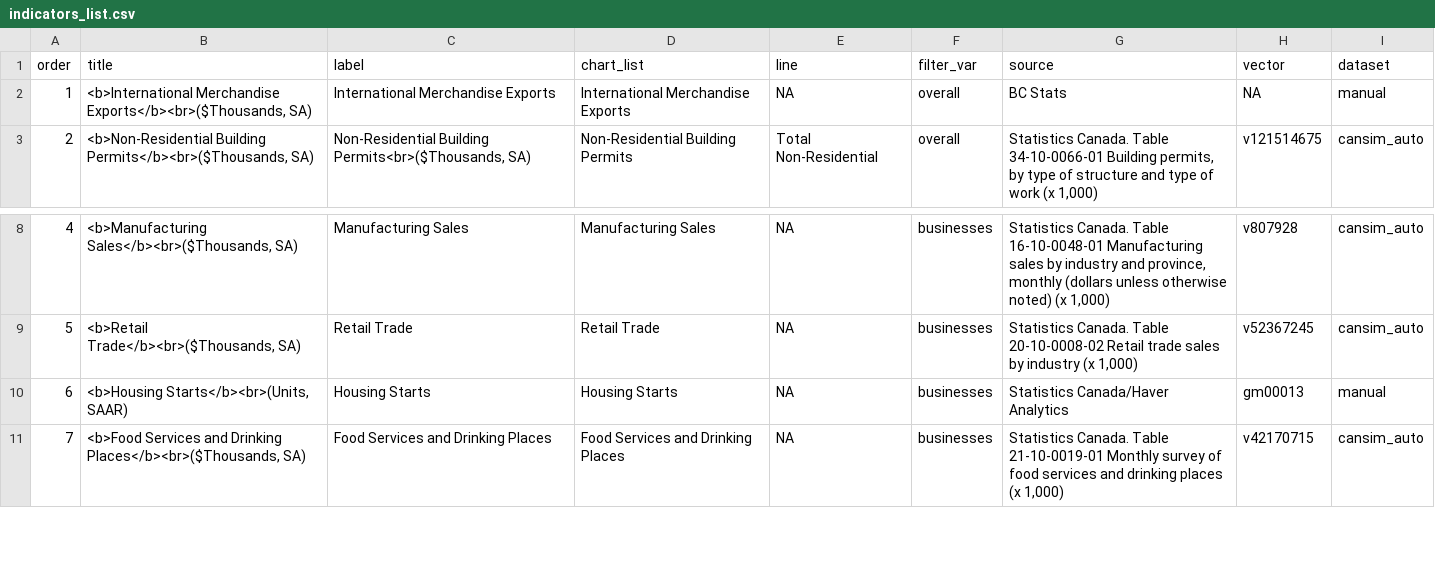
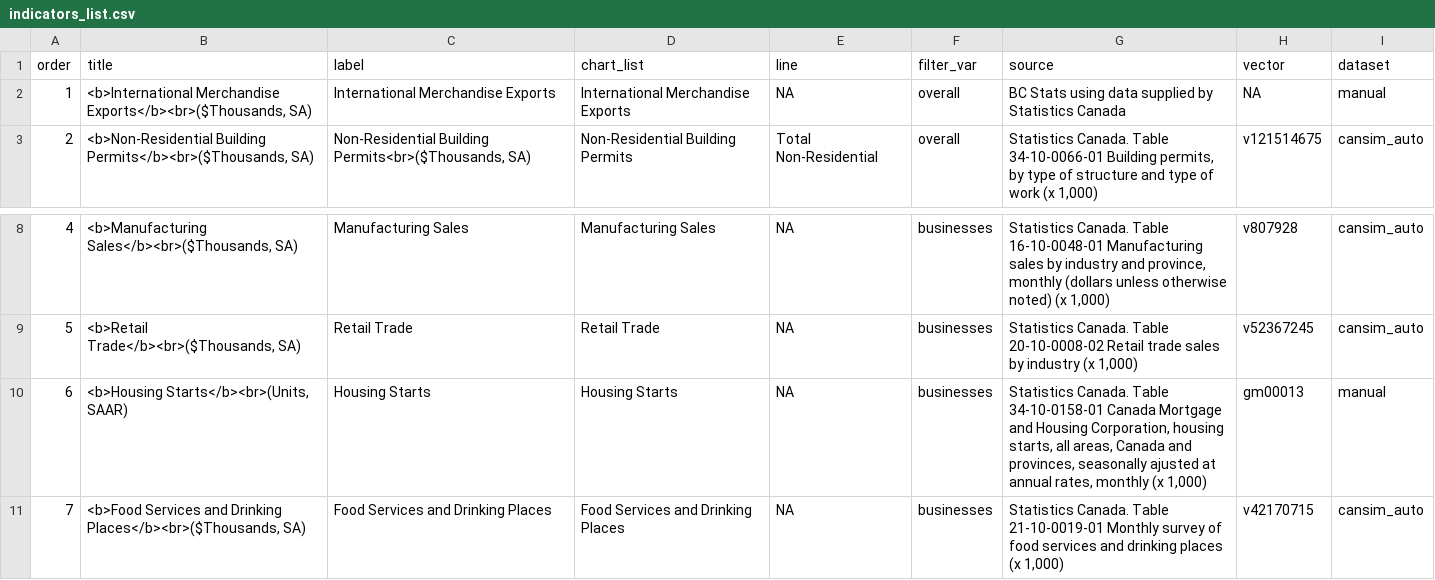
Before and after one commit to bcgov/economic_recovery_indicators, a CSV file: app/indicators_list.csv, drawn as a sheet; only a part is shown, gaps mark what is left out.

Commit message:
Updated a source

```diff
--- a/app/indicators_list.csv
+++ b/app/indicators_list.csv
@@ -1,3 +1,3 @@
 order,title,label,chart_list,line,filter_var,source,vector,dataset
-1,"<b>International Merchandise Exports</b><br>($Thousands, SA)",International Merchandise Exports,International Merchandise Exports,NA,overall,BC Stats,NA,manual
+1,"<b>International Merchandise Exports</b><br>($Thousands, SA)",International Merchandise Exports,International Merchandise Exports,NA,overall,BC Stats using data supplied by Statistics Canada,NA,manual
 2,"<b>Non-Residential Building Permits</b><br>($Thousands, SA)","Non-Residential Building Permits<br>($Thousands, SA)",Non-Residential Building Permits,Total Non-Residential,overall,"Statistics Canada. Table 34-10-0066-01  Building permits, by type of structure and type of work (x 1,000)",v121514675,cansim_auto
@@ -9,3 +9,3 @@ order,title,label,chart_list,line,filter_var,source,vector,dataset
 5,"<b>Retail Trade</b><br>($Thousands, SA)",Retail Trade,Retail Trade,NA,businesses,"Statistics Canada. Table 20-10-0008-02  Retail trade sales by industry (x 1,000)",v52367245,cansim_auto
-6,"<b>Housing Starts</b><br>(Units, SAAR)",Housing Starts,Housing Starts,NA,businesses,Statistics Canada/Haver Analytics,gm00013,manual
+6,"<b>Housing Starts</b><br>(Units, SAAR)",Housing Starts,Housing Starts,NA,businesses,"Statistics Canada. Table 34-10-0158-01 Canada Mortgage and Housing Corporation, housing starts, all areas, Canada and provinces, seasonally ajusted at annual rates, monthly (x 1,000)",gm00013,manual
 7,"<b>Food Services and Drinking Places</b><br>($Thousands, SA)",Food Services and Drinking Places,Food Services and Drinking Places,NA,businesses,"Statistics Canada. Table 21-10-0019-01  Monthly survey of food services and drinking places (x 1,000)",v42170715,cansim_auto
```
